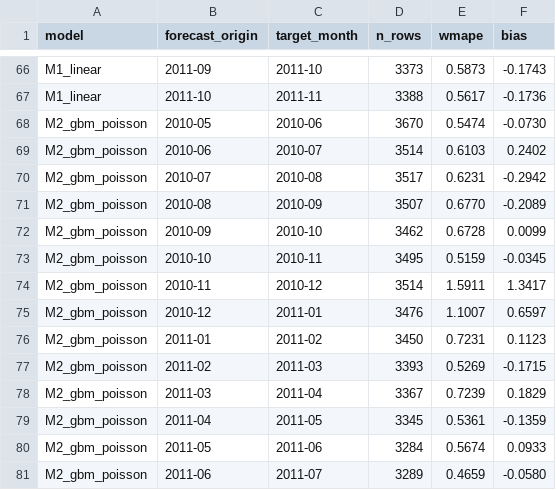
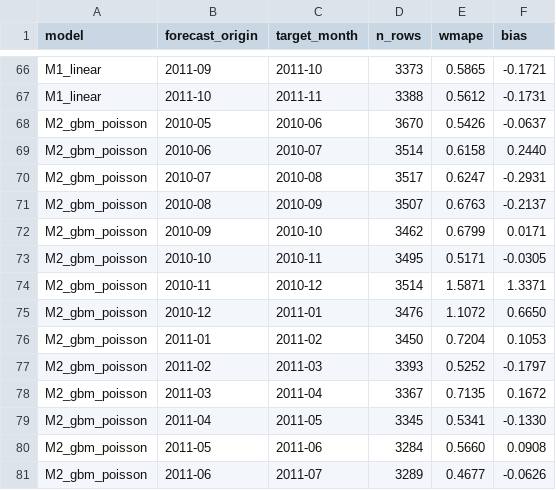
Before and after one commit to danielbfogel-lgtm/retail-demand-forecasting, a CSV file: artifacts/reports/evaluation_tables/backtest_by_origin.csv, drawn as a sheet; only a part is shown, gaps mark what is left out; the diff covers the shown part only; the diff names each change by its address in the sheet, - before the commit and + after, or states it on an @@ line.

```diff
--- a/artifacts/reports/evaluation_tables/backtest_by_origin.csv
+++ b/artifacts/reports/evaluation_tables/backtest_by_origin.csv
-E66 (wmape): 0.5873
+E66 (wmape): 0.5865
-F66 (bias): -0.1743
+F66 (bias): -0.1721
-E67 (wmape): 0.5617
+E67 (wmape): 0.5612
-F67 (bias): -0.1736
+F67 (bias): -0.1731
-E68 (wmape): 0.5474
+E68 (wmape): 0.5426
-F68 (bias): -0.0730
+F68 (bias): -0.0637
-E69 (wmape): 0.6103
+E69 (wmape): 0.6158
-F69 (bias): 0.2402
+F69 (bias): 0.2440
-E70 (wmape): 0.6231
+E70 (wmape): 0.6247
-F70 (bias): -0.2942
+F70 (bias): -0.2931
-E71 (wmape): 0.6770
+E71 (wmape): 0.6763
-F71 (bias): -0.2089
+F71 (bias): -0.2137
-E72 (wmape): 0.6728
+E72 (wmape): 0.6799
-F72 (bias): 0.0099
+F72 (bias): 0.0171
-E73 (wmape): 0.5159
+E73 (wmape): 0.5171
-F73 (bias): -0.0345
+F73 (bias): -0.0305
-E74 (wmape): 1.5911
+E74 (wmape): 1.5871
-F74 (bias): 1.3417
+F74 (bias): 1.3371
-E75 (wmape): 1.1007
+E75 (wmape): 1.1072
-F75 (bias): 0.6597
+F75 (bias): 0.6650
-E76 (wmape): 0.7231
+E76 (wmape): 0.7204
-F76 (bias): 0.1123
+F76 (bias): 0.1053
-E77 (wmape): 0.5269
+E77 (wmape): 0.5252
-F77 (bias): -0.1715
+F77 (bias): -0.1797
-E78 (wmape): 0.7239
+E78 (wmape): 0.7135
-F78 (bias): 0.1829
+F78 (bias): 0.1672
-E79 (wmape): 0.5361
+E79 (wmape): 0.5341
-F79 (bias): -0.1359
+F79 (bias): -0.1330
-E80 (wmape): 0.5674
+E80 (wmape): 0.5660
-F80 (bias): 0.0933
+F80 (bias): 0.0908
-E81 (wmape): 0.4659
+E81 (wmape): 0.4677
-F81 (bias): -0.0580
+F81 (bias): -0.0626
```
Also changed, not shown: 110 edited cells elsewhere in this file, artifacts/forecasts/inventory_kpis.csv, artifacts/forecasts/inventory_plan.csv, 37 other files.
